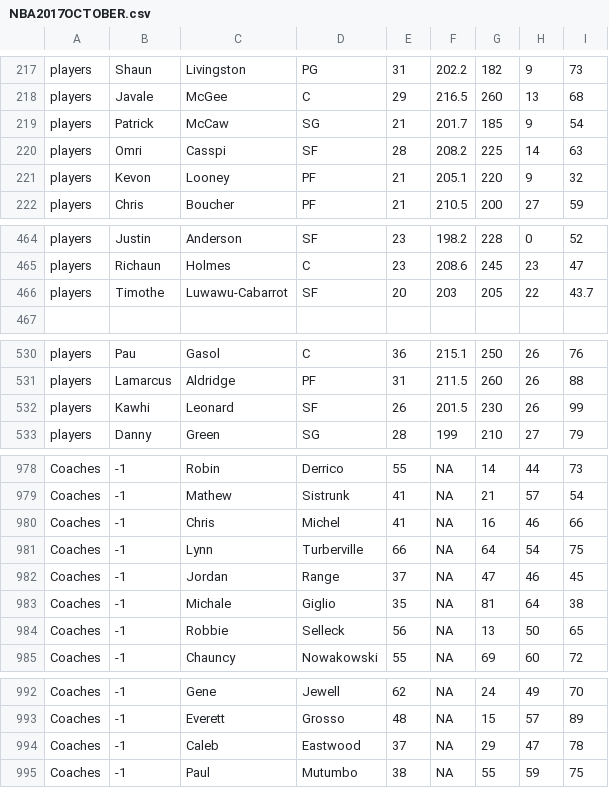
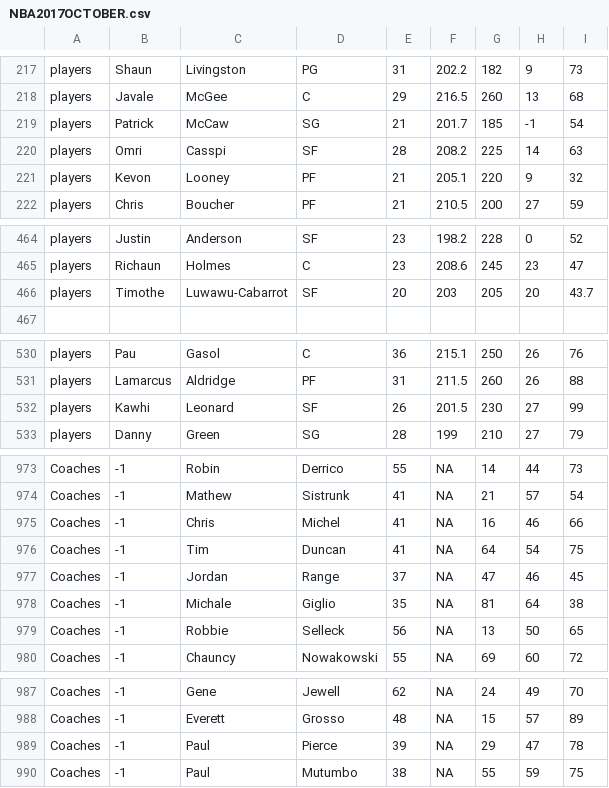
Before and after one commit to James0014/jam, a CSV file: NBA2017OCTOBER.csv, drawn as a sheet; only a part is shown, gaps mark what is left out; addresses are those after the commit; the diff covers the shown part only; the diff names each change by its address in the sheet, - before the commit and + after, or states it on an @@ line.

```diff
--- a/NBA2017OCTOBER.csv
+++ b/NBA2017OCTOBER.csv
-H219: 9
+H219: -1
-H466: 22
+H466: 20
-H532: 26
+H532: 27
-C976: Lynn
+C976: Tim
-D976: Turberville
+D976: Duncan
-E976: 66
+E976: 41
-C989: Caleb
+C989: Paul
-D989: Eastwood
+D989: Pierce
-E989: 37
+E989: 39
```
Also changed, not shown: 5 removed rows and 53 edited cells elsewhere in this file.
